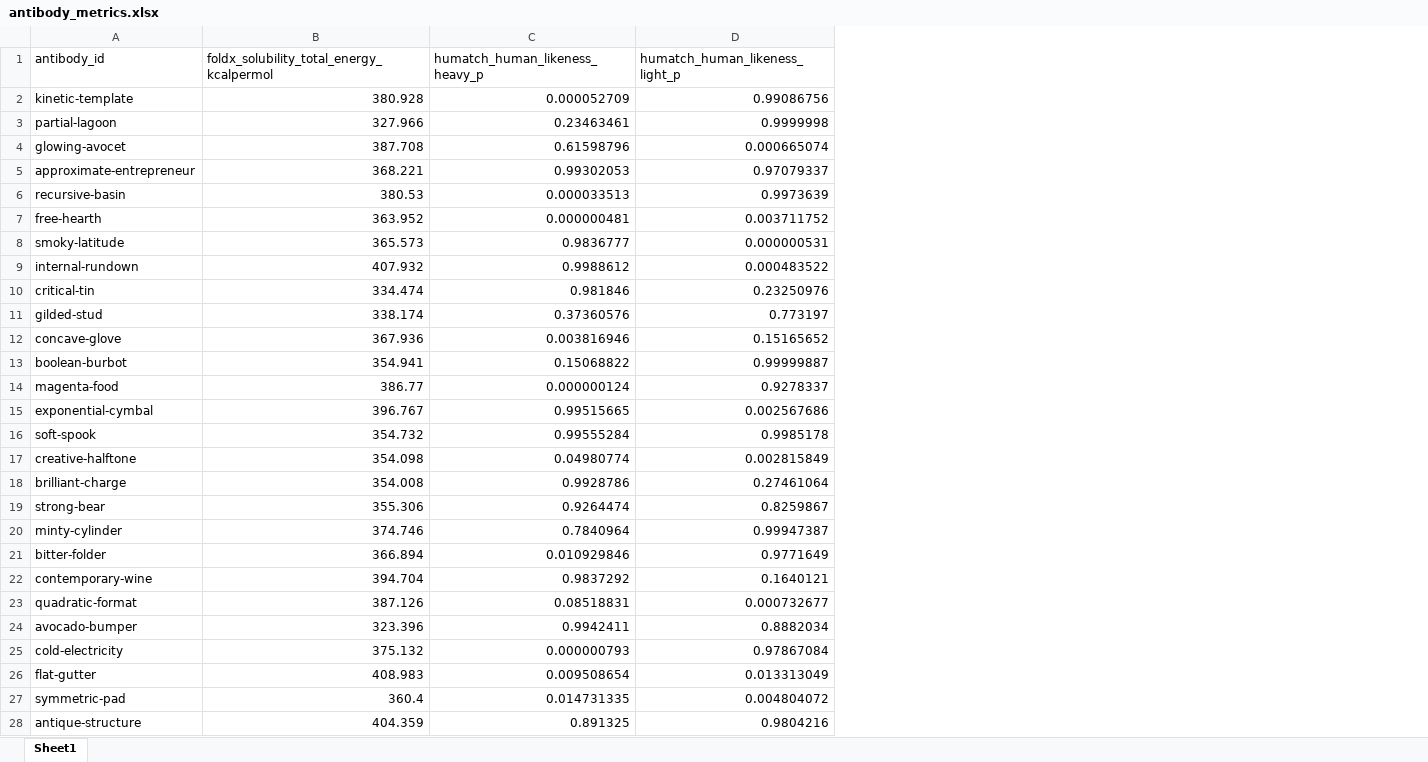
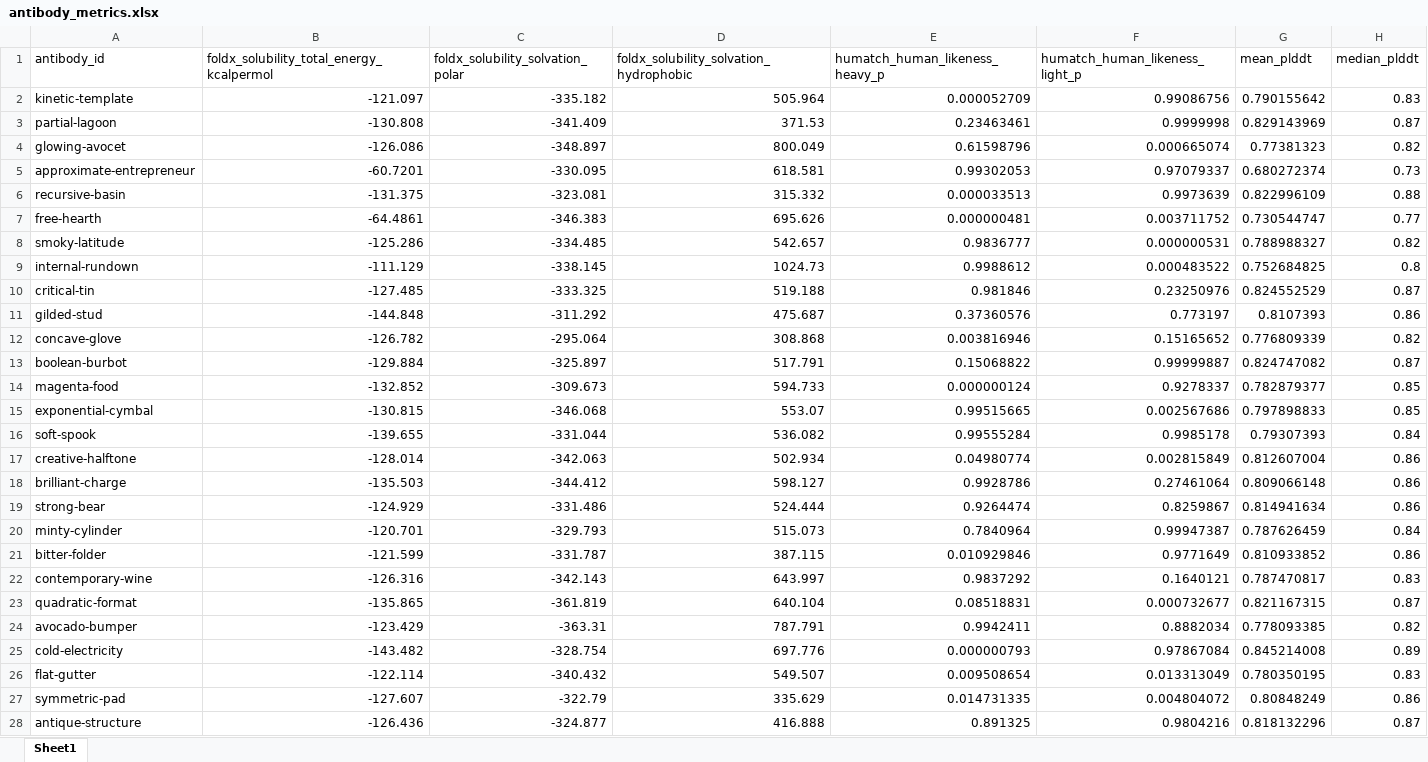
Before and after one commit to Santollan/Frankies, an Excel workbook: paper/analyses/antibody_metrics.xlsx, sheet Sheet1, drawn as a sheet; only a part is shown; values as stored, in another font and other column widths than the file's, no borders; the diff covers the shown part only; the diff names each change by its address in the sheet, - before the commit and + after, or states it on an @@ line.

Commit message:
Update antibody_metrics.xlsx

```diff
--- a/paper/analyses/antibody_metrics.xlsx (sheet Sheet1)
+++ b/paper/analyses/antibody_metrics.xlsx (sheet Sheet1)
+column C (foldx_solubility_solvation_polar), rows 2-28: -335.182 | -341.409 | -348.897 | -330.095 | -323.081 | -346.383 | -334.485 | -338.145 | -333.325 | -311.292 | -295.064 | -325.897 | -309.673 | -346.068 | -331.044 | -342.063 | -344.412 | -331.486 | -329.793 | -331.787 | -342.143 | -361.819 | -363.31 | -328.754 | -340.432 | -322.79 | -324.877
+column D, rows 1-28: foldx_solubility_solvation_hydrophobic | 505.964 | 371.53 | 800.049 | 618.581 | 315.332 | 695.626 | 542.657 | 1024.73 | 519.188 | 475.687 | 308.868 | 517.791 | 594.733 | 553.07 | 536.082 | 502.934 | 598.127 | 524.444 | 515.073 | 387.115 | 643.997 | 640.104 | 787.791 | 697.776 | 549.507 | 335.629 | 416.888
+column G (mean_plddt), rows 2-28: 0.790155642 | 0.829143969 | 0.77381323 | 0.680272374 | 0.822996109 | 0.730544747 | 0.788988327 | 0.752684825 | 0.824552529 | 0.8107393 | 0.776809339 | 0.824747082 | 0.782879377 | 0.797898833 | 0.79307393 | 0.812607004 | 0.809066148 | 0.814941634 | 0.787626459 | 0.810933852 | 0.787470817 | 0.821167315 | 0.778093385 | 0.845214008 | 0.780350195 | 0.80848249 | 0.818132296
+column H (median_plddt), rows 2-28: 0.83 | 0.87 | 0.82 | 0.73 | 0.88 | 0.77 | 0.82 | 0.8 | 0.87 | 0.86 | 0.82 | 0.87 | 0.85 | 0.85 | 0.84 | 0.86 | 0.86 | 0.86 | 0.84 | 0.86 | 0.83 | 0.87 | 0.82 | 0.89 | 0.83 | 0.86 | 0.87
-B2: 380.928
+B2: -121.097
-B3: 327.966
+B3: -130.808
-B4: 387.708
+B4: -126.086
-B5: 368.221
+B5: -60.7201
-B6: 380.53
+B6: -131.375
-B7: 363.952
+B7: -64.4861
-B8: 365.573
+B8: -125.286
-B9: 407.932
+B9: -111.129
-B10: 334.474
+B10: -127.485
-B11: 338.174
+B11: -144.848
-B12: 367.936
+B12: -126.782
-B13: 354.941
+B13: -129.884
-B14: 386.77
+B14: -132.852
-B15: 396.767
+B15: -130.815
-B16: 354.732
+B16: -139.655
-B17: 354.098
+B17: -128.014
-B18: 354.008
+B18: -135.503
-B19: 355.306
+B19: -124.929
-B20: 374.746
+B20: -120.701
-B21: 366.894
+B21: -121.599
-B22: 394.704
+B22: -126.316
-B23: 387.126
+B23: -135.865
-B24: 323.396
+B24: -123.429
-B25: 375.132
+B25: -143.482
-B26: 408.983
+B26: -122.114
-B27: 360.4
+B27: -127.607
-B28: 404.359
+B28: -126.436
```
Also changed, not shown: 3 edited cells elsewhere in this sheet.
